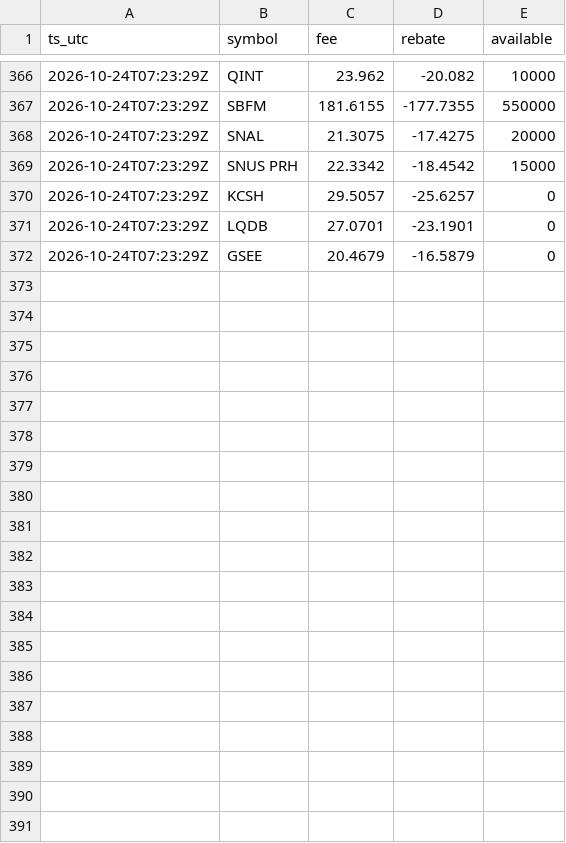
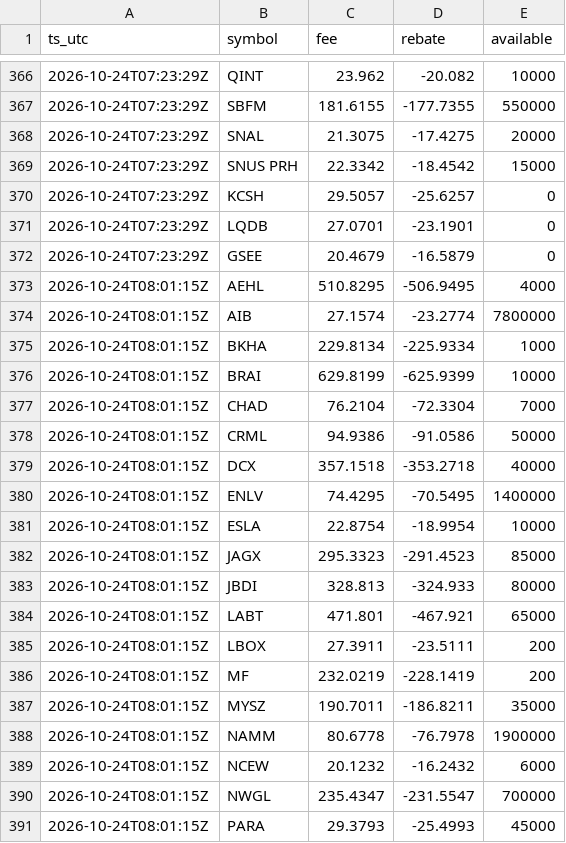
Before and after one commit to moyamiya55-dev/shortdata, a CSV file: data/ibkr/2026-10-24.csv, drawn as a sheet; only a part is shown, gaps mark what is left out; the diff covers the shown part only.

Commit message:
ibkr 2026-10-24T08:01Z

```diff
--- a/data/ibkr/2026-10-24.csv
+++ b/data/ibkr/2026-10-24.csv
@@ -372 +372,20 @@ ts_utc,symbol,fee,rebate,available
 2026-10-24T07:23:29Z,GSEE,20.4679,-16.5879,0
+2026-10-24T08:01:15Z,AEHL,510.8295,-506.9495,4000
+2026-10-24T08:01:15Z,AIB,27.1574,-23.2774,7800000
+2026-10-24T08:01:15Z,BKHA,229.8134,-225.9334,1000
+2026-10-24T08:01:15Z,BRAI,629.8199,-625.9399,10000
+2026-10-24T08:01:15Z,CHAD,76.2104,-72.3304,7000
+2026-10-24T08:01:15Z,CRML,94.9386,-91.0586,50000
+2026-10-24T08:01:15Z,DCX,357.1518,-353.2718,40000
+2026-10-24T08:01:15Z,ENLV,74.4295,-70.5495,1400000
+2026-10-24T08:01:15Z,ESLA,22.8754,-18.9954,10000
+2026-10-24T08:01:15Z,JAGX,295.3323,-291.4523,85000
+2026-10-24T08:01:15Z,JBDI,328.813,-324.933,80000
+2026-10-24T08:01:15Z,LABT,471.801,-467.921,65000
+2026-10-24T08:01:15Z,LBOX,27.3911,-23.5111,200
+2026-10-24T08:01:15Z,MF,232.0219,-228.1419,200
+2026-10-24T08:01:15Z,MYSZ,190.7011,-186.8211,35000
+2026-10-24T08:01:15Z,NAMM,80.6778,-76.7978,1900000
+2026-10-24T08:01:15Z,NCEW,20.1232,-16.2432,6000
+2026-10-24T08:01:15Z,NWGL,235.4347,-231.5547,700000
+2026-10-24T08:01:15Z,PARA,29.3793,-25.4993,45000
```
Also changed, not shown: 14 added rows elsewhere in this file, 1 other file.
